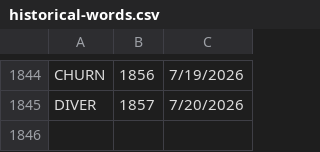
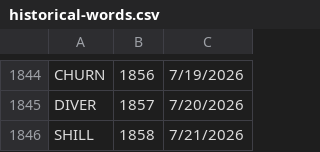
Before and after one commit to 8080Games/WordleMatch, a CSV file: wwwroot/historical-words.csv, drawn as a sheet; only a part is shown, gaps mark what is left out; the diff names each change by its address in the sheet, - before the commit and + after, or states it on an @@ line.

```diff
--- a/wwwroot/historical-words.csv
+++ b/wwwroot/historical-words.csv
+row 1846: SHILL | 1858 | 7/21/2026
```
Also changed, not shown: wwwroot/historical_hints.csv, wwwroot/used-words.csv, 1 other file.
